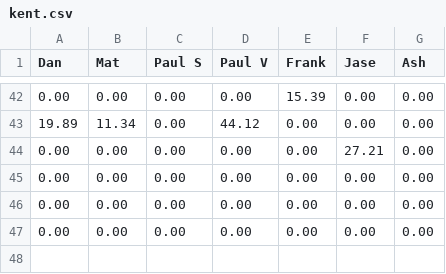
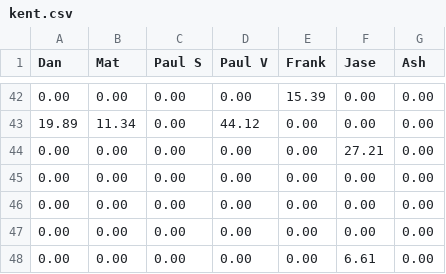
Before and after one commit to matbroughty/fffc, a CSV file: data/kent.csv, drawn as a sheet; only a part is shown, gaps mark what is left out.

```diff
--- a/data/kent.csv
+++ b/data/kent.csv
@@ -47 +47,2 @@ Dan,Mat,Paul S,Paul V,Frank,Jase,Ash
 0.00,0.00,0.00,0.00,0.00,0.00,0.00
+0.00,0.00,0.00,0.00,0.00,6.61,0.00
```
Also changed, not shown: data/killer.csv, 2 other files.
